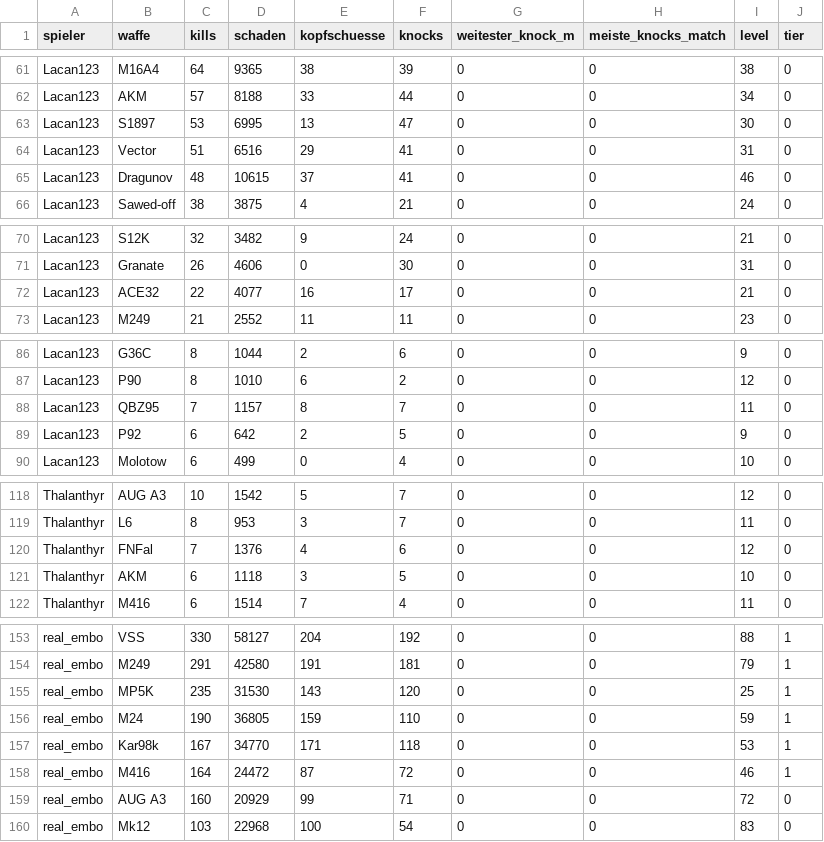
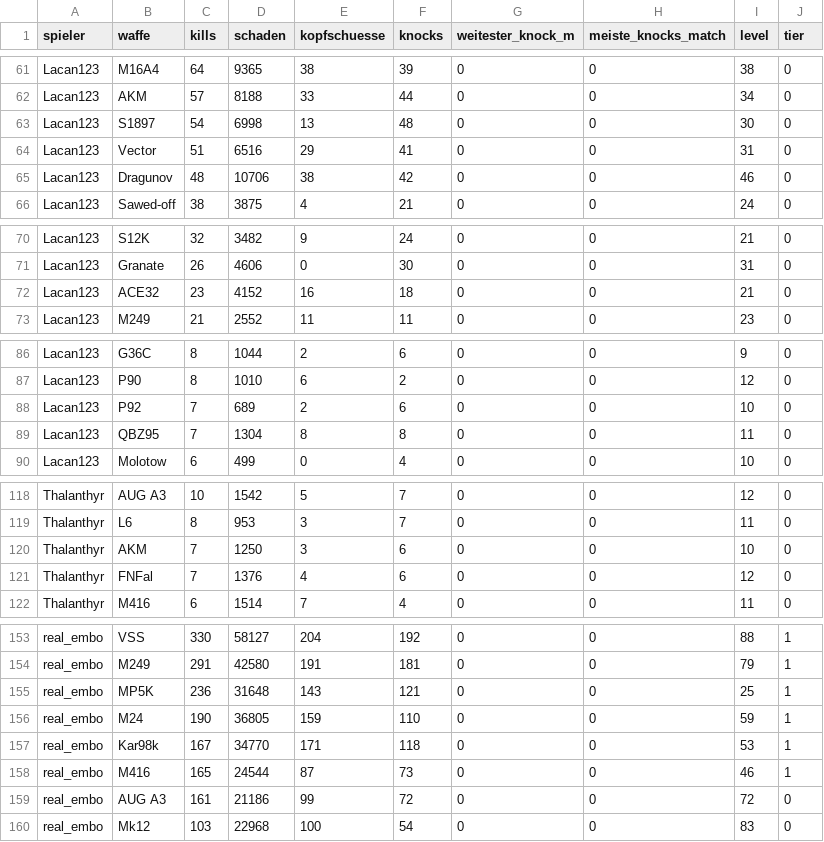
Before and after one commit to realembo88/S-404, a CSV file: weapons.csv, drawn as a sheet; only a part is shown, gaps mark what is left out; the diff covers the shown part only.

```diff
--- a/weapons.csv
+++ b/weapons.csv
@@ -62,5 +62,5 @@ Lacan123;M16A4;64;9365;38;39;0;0;38;0
 Lacan123;AKM;57;8188;33;44;0;0;34;0
-Lacan123;S1897;53;6995;13;47;0;0;30;0
+Lacan123;S1897;54;6998;13;48;0;0;30;0
 Lacan123;Vector;51;6516;29;41;0;0;31;0
-Lacan123;Dragunov;48;10615;37;41;0;0;46;0
+Lacan123;Dragunov;48;10706;38;42;0;0;46;0
 Lacan123;Sawed-off;38;3875;4;21;0;0;24;0
@@ -71,3 +71,3 @@ Lacan123;S12K;32;3482;9;24;0;0;21;0
 Lacan123;Granate;26;4606;0;30;0;0;31;0
-Lacan123;ACE32;22;4077;16;17;0;0;21;0
+Lacan123;ACE32;23;4152;16;18;0;0;21;0
 Lacan123;M249;21;2552;11;11;0;0;23;0
@@ -87,4 +87,4 @@ Lacan123;G36C;8;1044;2;6;0;0;9;0
 Lacan123;P90;8;1010;6;2;0;0;12;0
-Lacan123;QBZ95;7;1157;8;7;0;0;11;0
-Lacan123;P92;6;642;2;5;0;0;9;0
+Lacan123;P92;7;689;2;6;0;0;10;0
+Lacan123;QBZ95;7;1304;8;8;0;0;11;0
 Lacan123;Molotow;6;499;0;4;0;0;10;0
@@ -119,4 +119,4 @@ Thalanthyr;AUG A3;10;1542;5;7;0;0;12;0
 Thalanthyr;L6;8;953;3;7;0;0;11;0
+Thalanthyr;AKM;7;1250;3;6;0;0;10;0
 Thalanthyr;FNFal;7;1376;4;6;0;0;12;0
-Thalanthyr;AKM;6;1118;3;5;0;0;10;0
 Thalanthyr;M416;6;1514;7;4;0;0;11;0
@@ -154,7 +154,7 @@ real_embo;VSS;330;58127;204;192;0;0;88;1
 real_embo;M249;291;42580;191;181;0;0;79;1
-real_embo;MP5K;235;31530;143;120;0;0;25;1
+real_embo;MP5K;236;31648;143;121;0;0;25;1
 real_embo;M24;190;36805;159;110;0;0;59;1
 real_embo;Kar98k;167;34770;171;118;0;0;53;1
-real_embo;M416;164;24472;87;72;0;0;46;1
-real_embo;AUG A3;160;20929;99;71;0;0;72;0
+real_embo;M416;165;24544;87;73;0;0;46;1
+real_embo;AUG A3;161;21186;99;72;0;0;72;0
 real_embo;Mk12;103;22968;100;54;0;0;83;0
```
Also changed, not shown: 2 edited cells elsewhere in this file, pubg_matches.csv, 1 other file.
